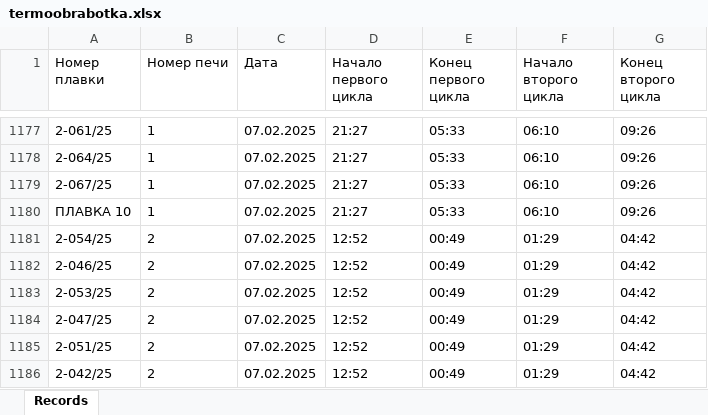
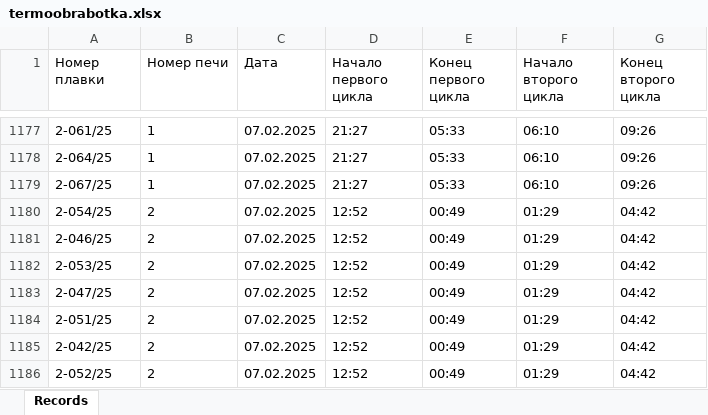
Before and after one commit to fedotrick/form_termoobrabotka, an Excel workbook: termoobrabotka.xlsx, sheet Records, drawn as a sheet; only a part is shown, gaps mark what is left out; the shorter side is filled out with more unchanged rows; values as stored, in another font and other column widths than the file's, no borders; conditional formats not drawn; removed rows and columns are numbered as before the commit, all else as after; the diff covers the shown part only; the diff names each change by its address in the sheet, - before the commit and + after, or states it on an @@ line.

Commit message:
Улучшение интерфейса и исправление работы с Excel
- Добавлена анимация смены цветов для заголовка 'ТЕРМООБРАБОТКА'
- Улучшена читаемость шрифтов и контрастность интерфейса
- Исправлена работа с Excel файлами:
  * Добавлено корректное закрытие файлов через finally
  * Исправлено дублирование записей при сохранении
  * Добавлена проверка существующих записей
- Улучшена валидация ввода времени:
  * Добавлена проверка диапазона часов
  * Улучшена проверка второго цикла
- Оптимизирована работа с плавками:
  * Исправлено обновление списка доступных плавок
  * Удалены отладочные print-сообщения
  * Добавлено обновление списка после очистки полей

Технические изменения:
- Добавлен QTimer для анимации
- Добавлен метод closeEvent для корректного закрытия
- Реструктурирован код сохранения в Excel
- Улучшена обработка ошибок

```diff
--- a/termoobrabotka.xlsx (sheet Records)
+++ b/termoobrabotka.xlsx (sheet Records)
-row 1180: ПЛАВКА 10 | 1 | 07.02.2025 | 21:27 | 05:33 | 06:10 | 09:26
```
Also changed, not shown: 150 added rows and 1 removed row elsewhere in this sheet, 1 other file.
